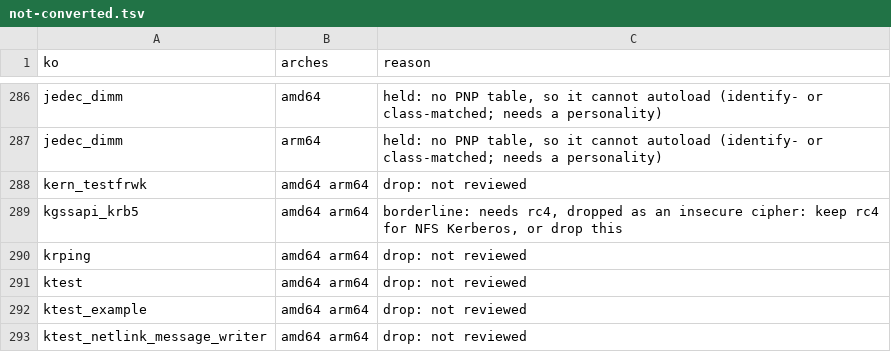
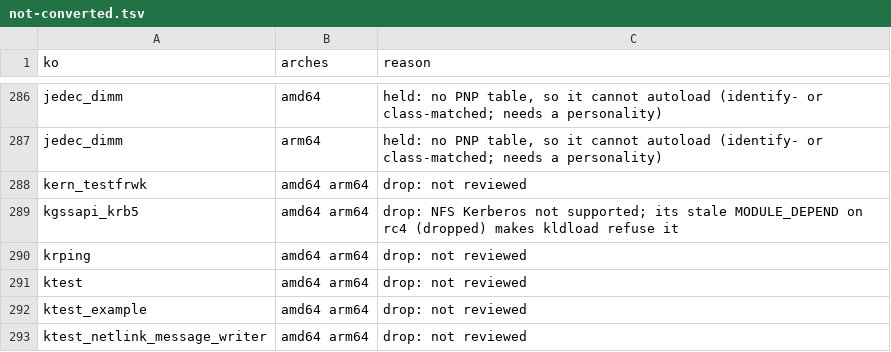
Before and after one commit to nextbsd/nextbsd-kernel-extensions, a TSV file: data/not-converted.tsv, drawn as a sheet; only a part is shown, gaps mark what is left out.

```diff
--- a/data/not-converted.tsv
+++ b/data/not-converted.tsv
@@ -288,3 +288,3 @@ jedec_dimm	arm64	held: no PNP table, so it cannot autoload (identify- or class-m
 kern_testfrwk	amd64 arm64	drop: not reviewed
-kgssapi_krb5	amd64 arm64	borderline: needs rc4, dropped as an insecure cipher: keep rc4 for NFS Kerberos, or drop this
+kgssapi_krb5	amd64 arm64	drop: NFS Kerberos not supported; its stale MODULE_DEPEND on rc4 (dropped) makes kldload refuse it
 krping	amd64 arm64	drop: not reviewed
```
Also changed, not shown: data/decisions.tsv.
